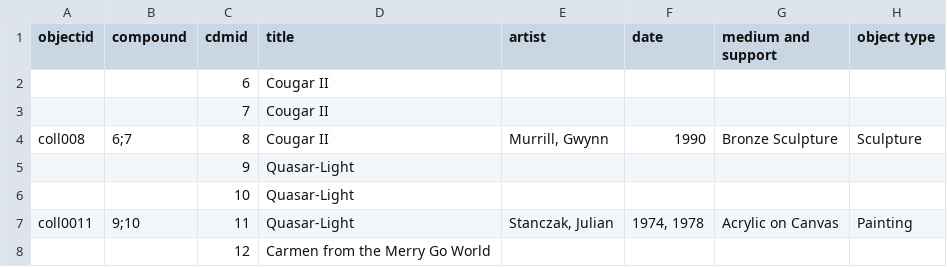
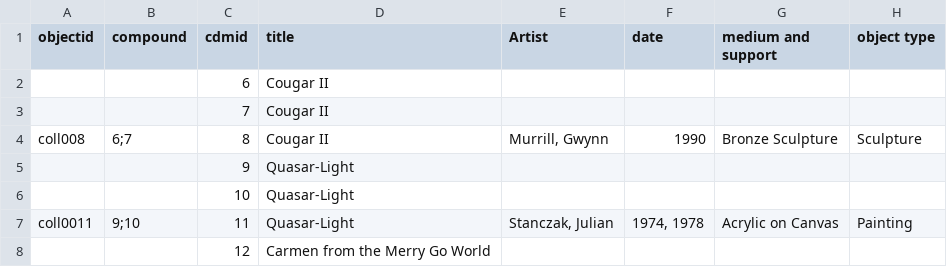
Before and after one commit to gdo390/pepp_cdm, a CSV file: _data/weisman_metadata_final.csv, drawn as a sheet; only a part is shown; the diff names each change by its address in the sheet, - before the commit and + after, or states it on an @@ line.

Commit message:
Update weisman_metadata_final.csv

```diff
--- a/_data/weisman_metadata_final.csv
+++ b/_data/weisman_metadata_final.csv
-E1: artist
+E1: Artist
```
